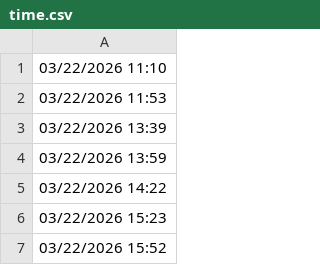
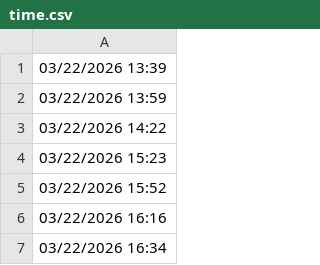
Before and after one commit to lethanhtannhat/macthan, a CSV file: time.csv, drawn as a sheet; only a part is shown; the shorter side is filled out with more unchanged rows.

```diff
--- a/time.csv
+++ b/time.csv
@@ -1,3 +1 @@
-03/22/2026 11:10
-03/22/2026 11:53
 03/22/2026 13:39
```
Also changed, not shown: 1 other file.
